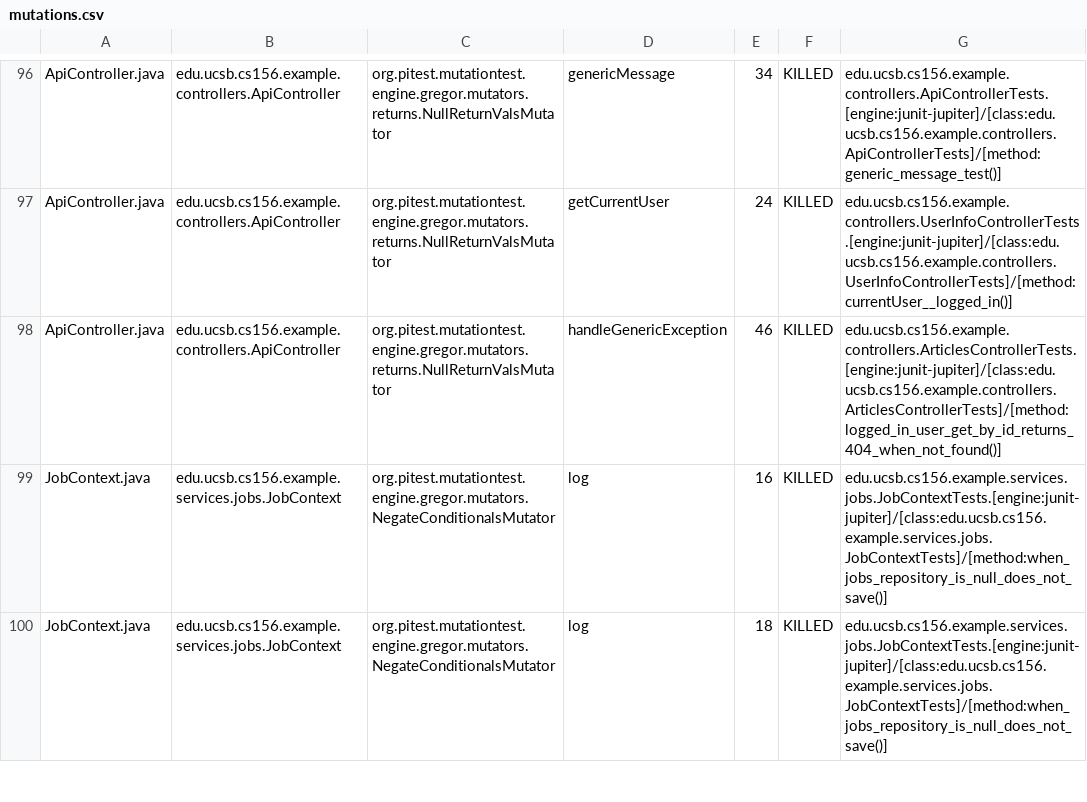
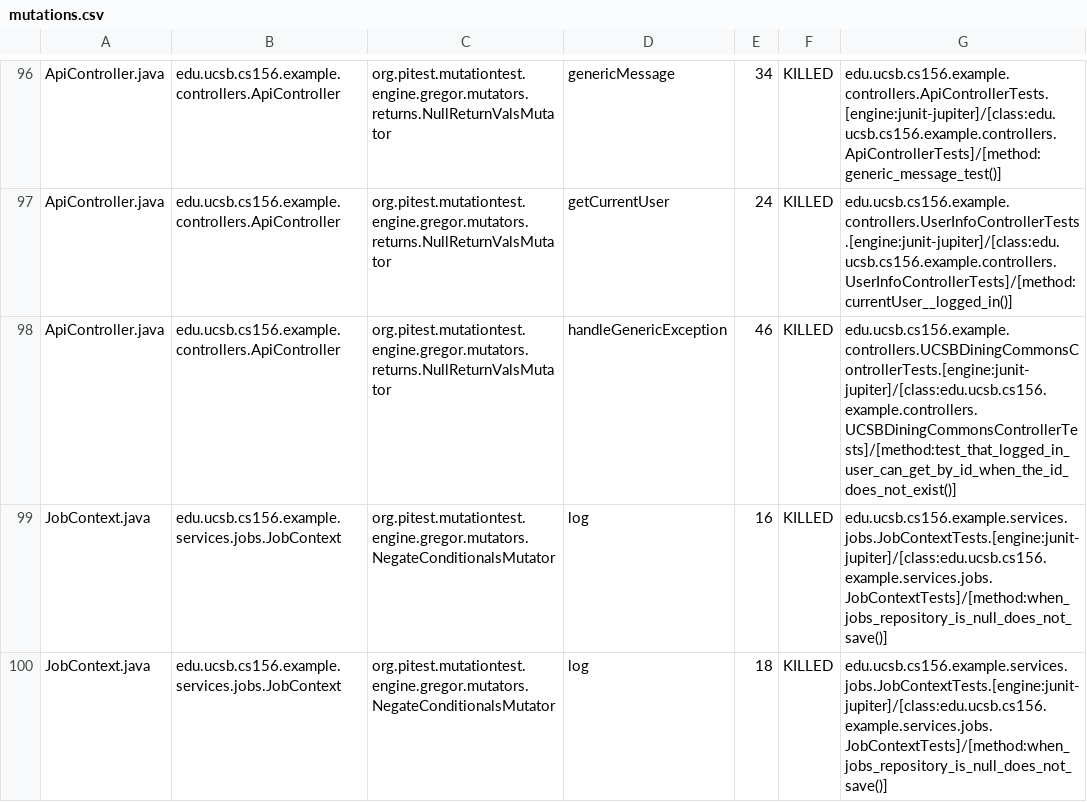
Before and after one commit to ucsb-cs156-f25/team02-f25-14, a CSV file: prs/86/pitest/mutations.csv, drawn as a sheet; only a part is shown, gaps mark what is left out.

Commit message:
Deploying to gh-pages from @ ucsb-cs156-f25/team02-f25-14@fa172ea807c2faa1971cf055c7442c662d8d218b 🚀

```diff
--- a/prs/86/pitest/mutations.csv
+++ b/prs/86/pitest/mutations.csv
@@ -97,3 +97,3 @@ ApiController.java,edu.ucsb.cs156.example.controllers.ApiController,org.pitest.m
 ApiController.java,edu.ucsb.cs156.example.controllers.ApiController,org.pitest.mutationtest.engine.gregor.mutators.returns.NullReturnValsMutator,getCurrentUser,24,KILLED,edu.ucsb.cs156.example.controllers.UserInfoControllerTests.[engine:junit-jupiter]/[class:edu.ucsb.cs156.example.controllers.UserInfoControllerTests]/[method:currentUser__logged_in()]
-ApiController.java,edu.ucsb.cs156.example.controllers.ApiController,org.pitest.mutationtest.engine.gregor.mutators.returns.NullReturnValsMutator,handleGenericException,46,KILLED,edu.ucsb.cs156.example.controllers.ArticlesControllerTests.[engine:junit-jupiter]/[class:edu.ucsb.cs156.example.controllers.ArticlesControllerTests]/[method:logged_in_user_get_by_id_returns_404_when_not_found()]
+ApiController.java,edu.ucsb.cs156.example.controllers.ApiController,org.pitest.mutationtest.engine.gregor.mutators.returns.NullReturnValsMutator,handleGenericException,46,KILLED,edu.ucsb.cs156.example.controllers.UCSBDiningCommonsControllerTests.[engine:junit-jupiter]/[class:edu.ucsb.cs156.example.controllers.UCSBDiningCommonsControllerTests]/[method:test_that_logged_in_user_can_get_by_id_when_the_id_does_not_exist()]
 JobContext.java,edu.ucsb.cs156.example.services.jobs.JobContext,org.pitest.mutationtest.engine.gregor.mutators.NegateConditionalsMutator,log,16,KILLED,edu.ucsb.cs156.example.services.jobs.JobContextTests.[engine:junit-jupiter]/[class:edu.ucsb.cs156.example.services.jobs.JobContextTests]/[method:when_jobs_repository_is_null_does_not_save()]
```
Also changed, not shown: 16 other files.
